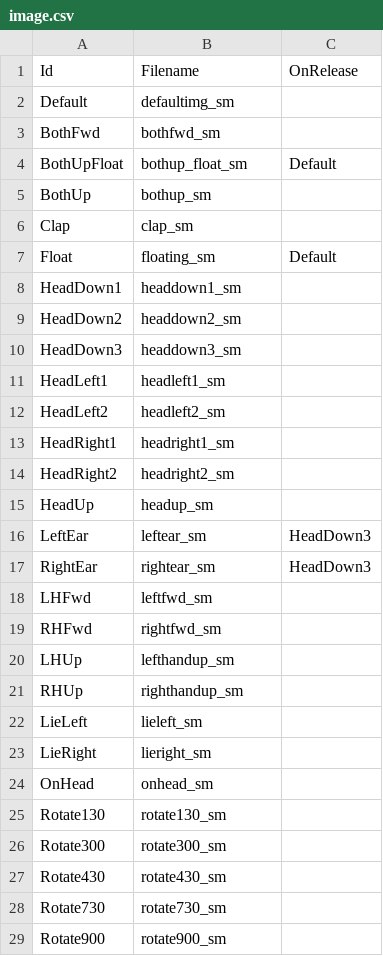
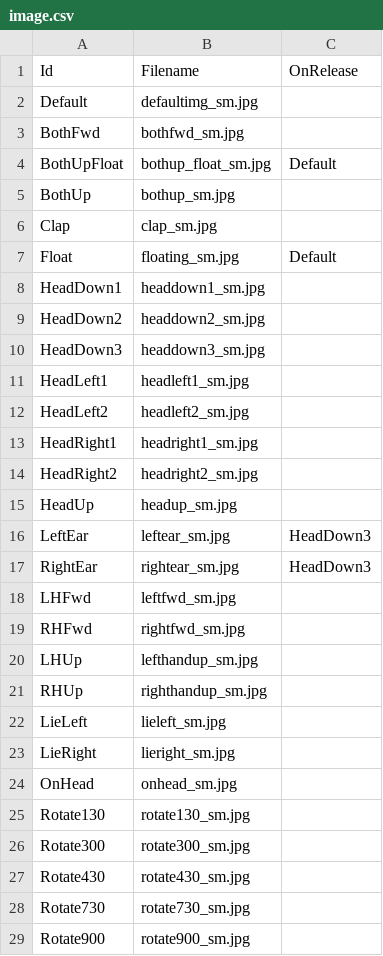
Before and after one commit to caarmen/nounours, a CSV file: data/themes/1/image.csv, drawn as a sheet; only a part is shown; the diff covers the shown part only.

```diff
--- a/data/themes/1/image.csv
+++ b/data/themes/1/image.csv
@@ -1,29 +1,29 @@
 Id,Filename,OnRelease
-Default,defaultimg_sm,
-BothFwd,bothfwd_sm,
-BothUpFloat,bothup_float_sm,Default
-BothUp,bothup_sm,
-Clap,clap_sm,
-Float,floating_sm,Default
-HeadDown1,headdown1_sm,
-HeadDown2,headdown2_sm,
-HeadDown3,headdown3_sm,
-HeadLeft1,headleft1_sm,
-HeadLeft2,headleft2_sm,
-HeadRight1,headright1_sm,
-HeadRight2,headright2_sm,
-HeadUp,headup_sm,
-LeftEar,leftear_sm,HeadDown3
-RightEar,rightear_sm,HeadDown3
-LHFwd,leftfwd_sm,
-RHFwd,rightfwd_sm,
-LHUp,lefthandup_sm,
-RHUp,righthandup_sm,
-LieLeft,lieleft_sm,
-LieRight,lieright_sm,
-OnHead,onhead_sm,
-Rotate130,rotate130_sm,
-Rotate300,rotate300_sm,
-Rotate430,rotate430_sm,
-Rotate730,rotate730_sm,
-Rotate900,rotate900_sm,
+Default,defaultimg_sm.jpg,
+BothFwd,bothfwd_sm.jpg,
+BothUpFloat,bothup_float_sm.jpg,Default
+BothUp,bothup_sm.jpg,
+Clap,clap_sm.jpg,
+Float,floating_sm.jpg,Default
+HeadDown1,headdown1_sm.jpg,
+HeadDown2,headdown2_sm.jpg,
+HeadDown3,headdown3_sm.jpg,
+HeadLeft1,headleft1_sm.jpg,
+HeadLeft2,headleft2_sm.jpg,
+HeadRight1,headright1_sm.jpg,
+HeadRight2,headright2_sm.jpg,
+HeadUp,headup_sm.jpg,
+LeftEar,leftear_sm.jpg,HeadDown3
+RightEar,rightear_sm.jpg,HeadDown3
+LHFwd,leftfwd_sm.jpg,
+RHFwd,rightfwd_sm.jpg,
+LHUp,lefthandup_sm.jpg,
+RHUp,righthandup_sm.jpg,
+LieLeft,lieleft_sm.jpg,
+LieRight,lieright_sm.jpg,
+OnHead,onhead_sm.jpg,
+Rotate130,rotate130_sm.jpg,
+Rotate300,rotate300_sm.jpg,
+Rotate430,rotate430_sm.jpg,
+Rotate730,rotate730_sm.jpg,
+Rotate900,rotate900_sm.jpg,
```
Also changed, not shown: 7 edited cells elsewhere in this file, 16 other files.
